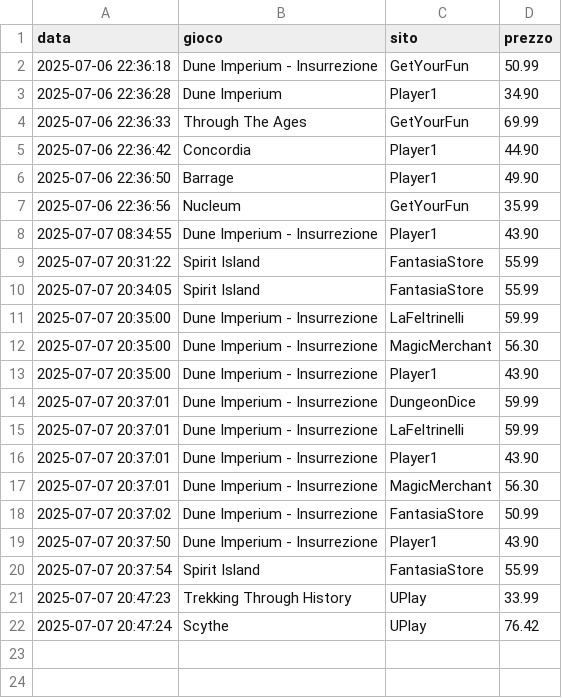
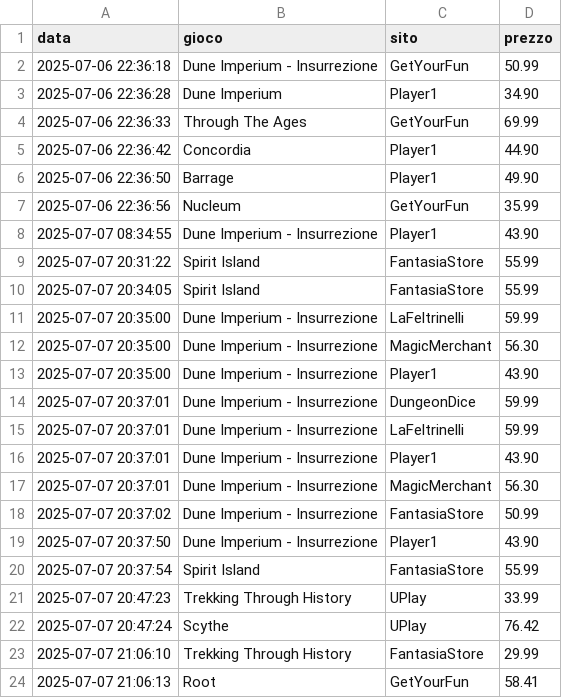
Before and after one commit to gigifacile/BGPrices, a CSV file: storico_prezzi.csv, drawn as a sheet; the diff names each change by its address in the sheet, - before the commit and + after, or states it on an @@ line.

Commit message:
Aggiorna soglia minima e storico prezzi

```diff
--- a/storico_prezzi.csv
+++ b/storico_prezzi.csv
+row 23: 2025-07-07 21:06:10 | Trekking Through History | FantasiaStore | 29.99
+row 24: 2025-07-07 21:06:13 | Root | GetYourFun | 58.41
```
Also changed, not shown: 1 other file.
